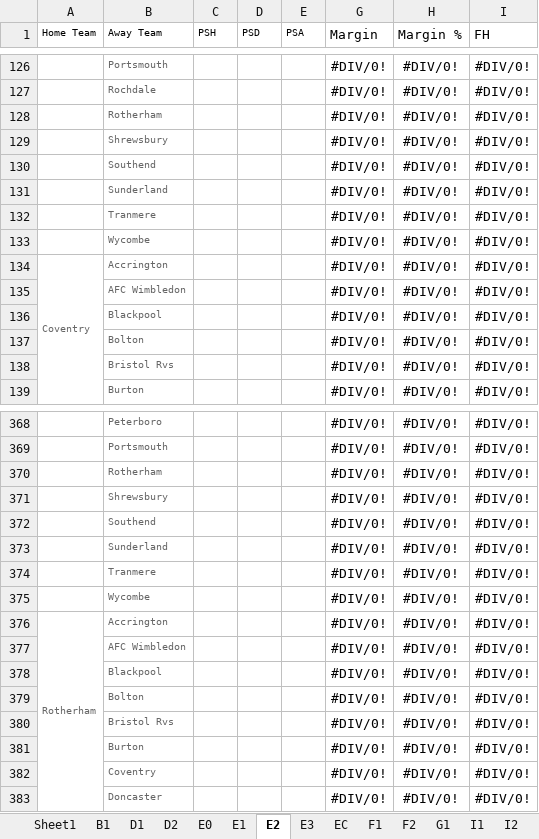
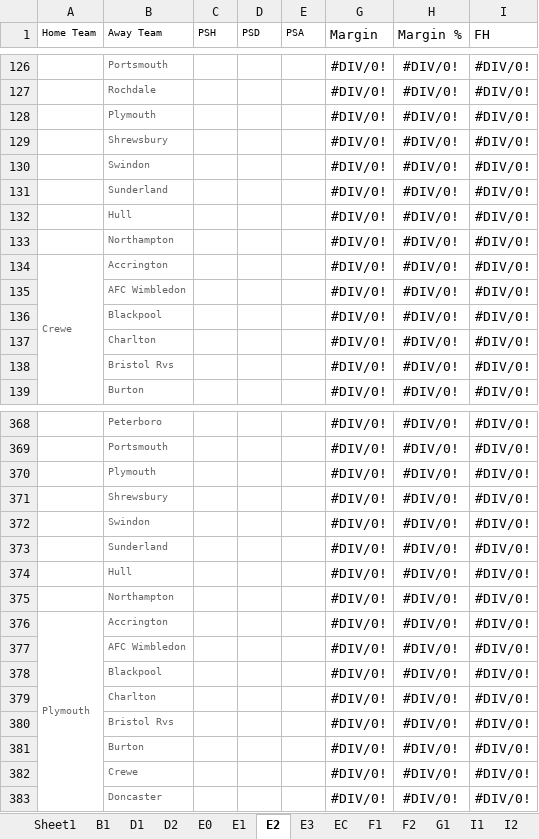
Before and after one commit to gitboyzorro5/FDAS, an Excel workbook: League Progress.xlsx, sheet E2, drawn as a sheet; only a part is shown, gaps mark what is left out; values as stored, in another font and other column widths than the file's, no borders; the diff covers the shown part only; the diff names each change by its address in the sheet, - before the commit and + after, or states it on an @@ line.

```diff
--- a/League Progress.xlsx (sheet E2)
+++ b/League Progress.xlsx (sheet E2)
-B128 (Away Team): Rotherham
+B128 (Away Team): Plymouth
-B130 (Away Team): Southend
+B130 (Away Team): Swindon
-B132 (Away Team): Tranmere
+B132 (Away Team): Hull
-B133 (Away Team): Wycombe
+B133 (Away Team): Northampton
-A134 (Home Team): Coventry
+A134 (Home Team): Crewe
-B137 (Away Team): Bolton
+B137 (Away Team): Charlton
-B370 (Away Team): Rotherham
+B370 (Away Team): Plymouth
-B372 (Away Team): Southend
+B372 (Away Team): Swindon
-B374 (Away Team): Tranmere
+B374 (Away Team): Hull
-B375 (Away Team): Wycombe
+B375 (Away Team): Northampton
-A376 (Home Team): Rotherham
+A376 (Home Team): Plymouth
-B379 (Away Team): Bolton
+B379 (Away Team): Charlton
-B382 (Away Team): Coventry
+B382 (Away Team): Crewe
```
Also changed, not shown: 125 edited cells elsewhere in this sheet, sheet E3, sheet EC, sheet SP2, sheet I1, sheet I2, sheet SP1, 1 more sheet, other sheet tabs.
